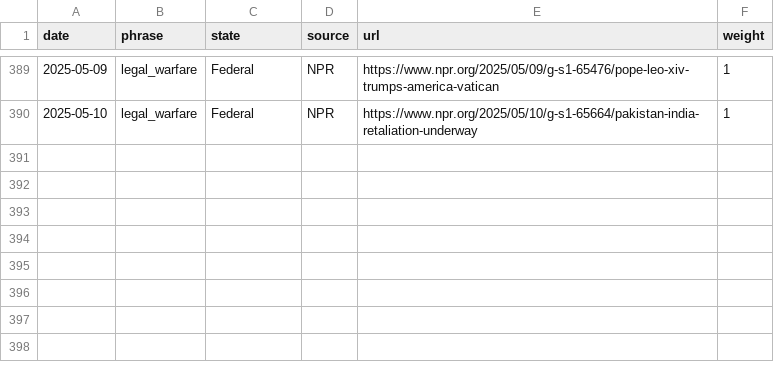
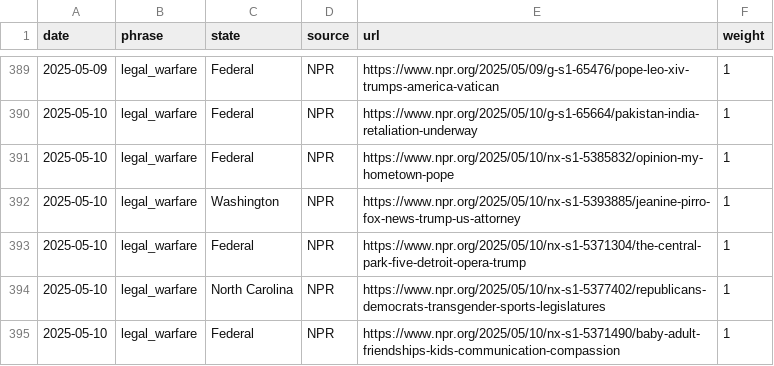
Before and after one commit to roll-for-error/us-authoritarian-heatmap, a CSV file: tier1-map/tier1_events.csv, drawn as a sheet; only a part is shown, gaps mark what is left out.

```diff
--- a/tier1-map/tier1_events.csv
+++ b/tier1-map/tier1_events.csv
@@ -390 +390,6 @@ date,phrase,state,source,url,weight
 2025-05-10,legal_warfare,Federal,NPR,https://www.npr.org/2025/05/10/g-s1-65664/pakistan-india-retaliation-underway,1
+2025-05-10,legal_warfare,Federal,NPR,https://www.npr.org/2025/05/10/nx-s1-5385832/opinion-my-hometown-pope,1
+2025-05-10,legal_warfare,Washington,NPR,https://www.npr.org/2025/05/10/nx-s1-5393885/jeanine-pirro-fox-news-trump-us-attorney,1
+2025-05-10,legal_warfare,Federal,NPR,https://www.npr.org/2025/05/10/nx-s1-5371304/the-central-park-five-detroit-opera-trump,1
+2025-05-10,legal_warfare,North Carolina,NPR,https://www.npr.org/2025/05/10/nx-s1-5377402/republicans-democrats-transgender-sports-legislatures,1
+2025-05-10,legal_warfare,Federal,NPR,https://www.npr.org/2025/05/10/nx-s1-5371490/baby-adult-friendships-kids-communication-compassion,1
```
Also changed, not shown: 1 other file.
